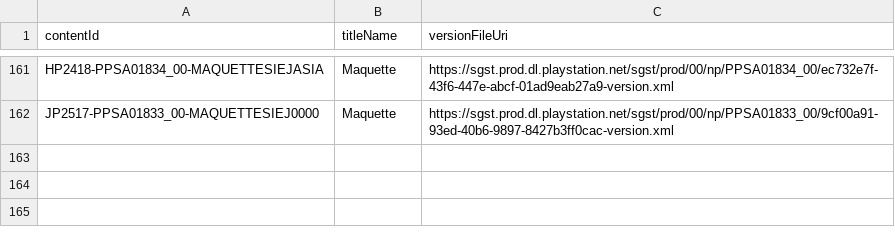
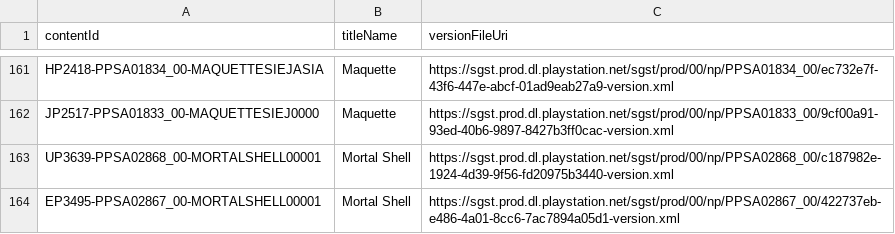
Before and after one commit to 1jtp8sobiu/ps5-pkg, a TSV file: PS5_XML.tsv, drawn as a sheet; only a part is shown, gaps mark what is left out; the diff names each change by its address in the sheet, - before the commit and + after, or states it on an @@ line.

```diff
--- a/PS5_XML.tsv
+++ b/PS5_XML.tsv
+row 163: UP3639-PPSA02868_00-MORTALSHELL00001 | Mortal Shell | https://sgst.prod.dl.playstation.net/sgst/prod/00/np/PPSA02868_00/c187982e-1924-4d39-9f56-fd20975b3440-version.xml
+row 164: EP3495-PPSA02867_00-MORTALSHELL00001 | Mortal Shell | https://sgst.prod.dl.playstation.net/sgst/prod/00/np/PPSA02867_00/422737eb-e486-4a01-8cc6-7ac7894a05d1-version.xml
```
Also changed, not shown: 4 other files.
